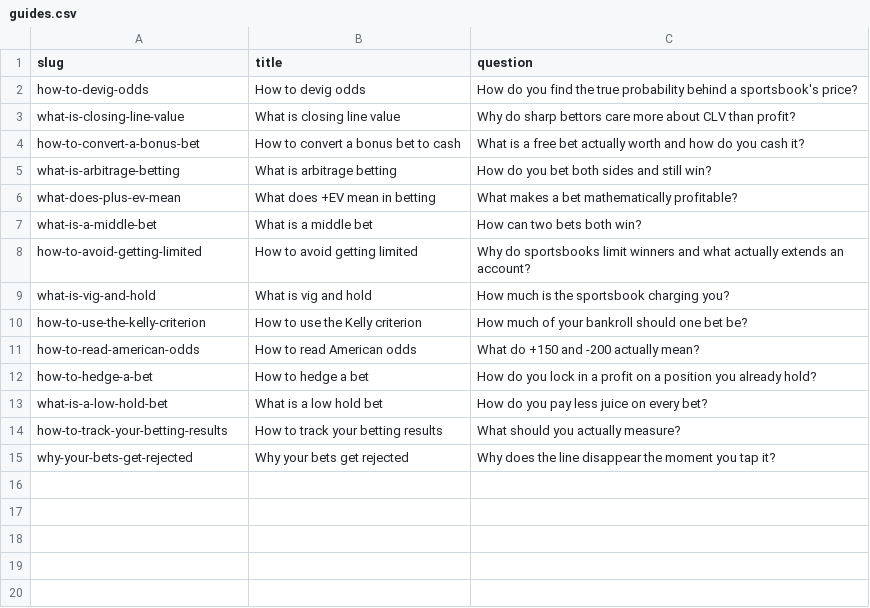
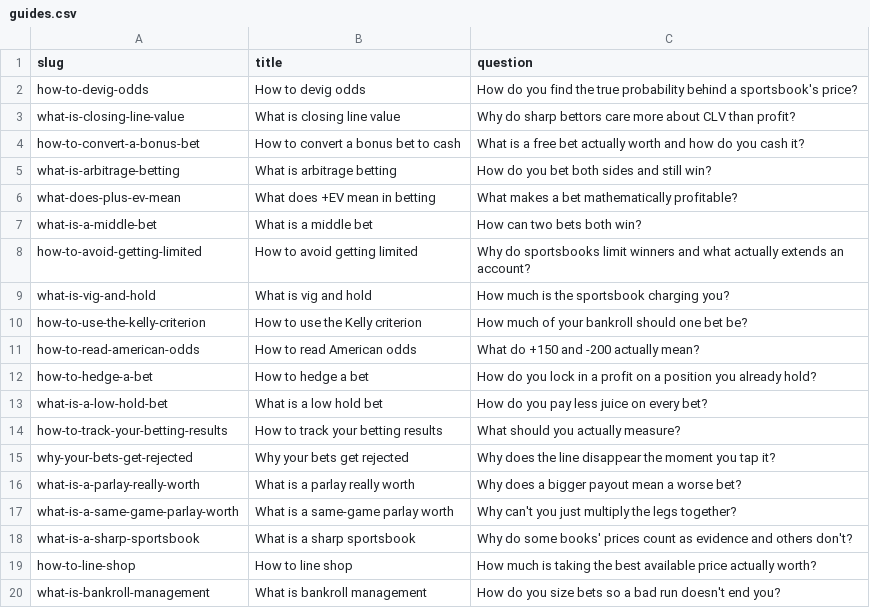
Before and after one commit to mattkerr09/bookbreaker-site, a CSV file: _data/guides.csv, drawn as a sheet.

Commit message:
Five guides, and the parlay maths the engine could not do
/guides/ 14 to 19. 82 pages to 87.

The engine had nothing to say about the most popular bet in the American
market, so parlay.py was written first: a four-leg -110 parlay pays 12.28
to 1 where fair is 15 to 1 — a 17.0% hold, 3.7x the 4.55% on a single, and
past seven legs the book keeps more than a quarter of every dollar.

Same-game parlays get their own page and their own refusal. Legs in one
game are not independent, so multiplying them is an upper bound on value
and never an estimate of it. Any tool quoting an SGP edge from
multiplication alone is quoting a number it cannot support.

Also: what a sharp sportsbook is and why it anchors, line shopping, and
bankroll management.

```diff
--- a/_data/guides.csv
+++ b/_data/guides.csv
@@ -15 +15,6 @@ how-to-track-your-betting-results,How to track your betting results,What should
 why-your-bets-get-rejected,Why your bets get rejected,Why does the line disappear the moment you tap it?
+what-is-a-parlay-really-worth,What is a parlay really worth,Why does a bigger payout mean a worse bet?
+what-is-a-same-game-parlay-worth,What is a same-game parlay worth,Why can't you just multiply the legs together?
+what-is-a-sharp-sportsbook,What is a sharp sportsbook,Why do some books' prices count as evidence and others don't?
+how-to-line-shop,How to line shop,How much is taking the best available price actually worth?
+what-is-bankroll-management,What is bankroll management,How do you size bets so a bad run doesn't end you?
```
Also changed, not shown: 9 other files.
